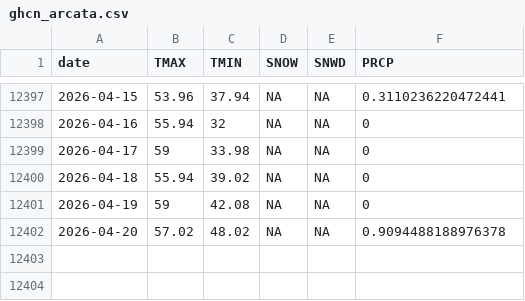
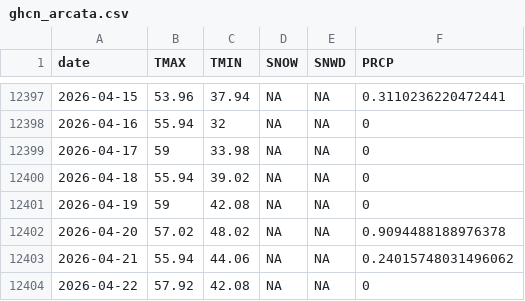
Before and after one commit to adamkc/adamkc.github.io, a CSV file: docs/arcata-weather/ghcn_arcata.csv, drawn as a sheet; only a part is shown, gaps mark what is left out.

```diff
--- a/docs/arcata-weather/ghcn_arcata.csv
+++ b/docs/arcata-weather/ghcn_arcata.csv
@@ -12402 +12402,3 @@ date,TMAX,TMIN,SNOW,SNWD,PRCP
 2026-04-20,57.02,48.02,NA,NA,0.9094488188976378
+2026-04-21,55.94,44.06,NA,NA,0.24015748031496062
+2026-04-22,57.92,42.08,NA,NA,0
```
Also changed, not shown: 2 other files.
